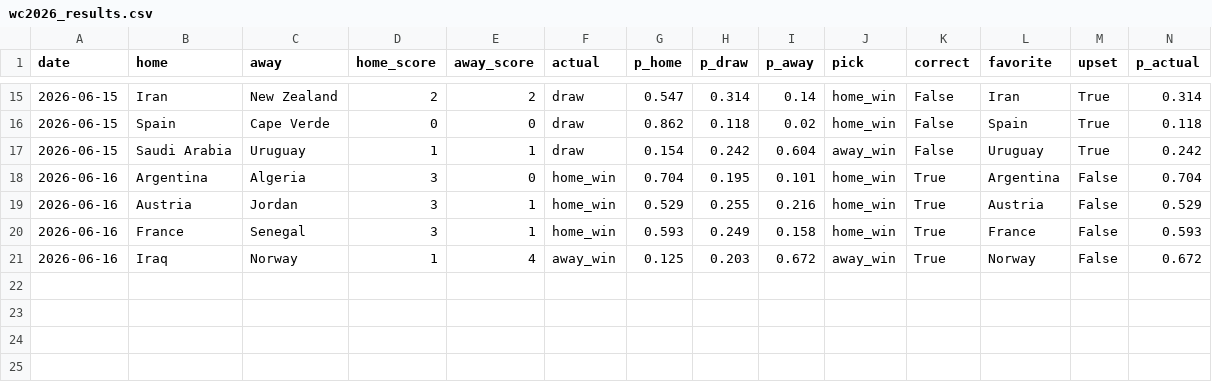
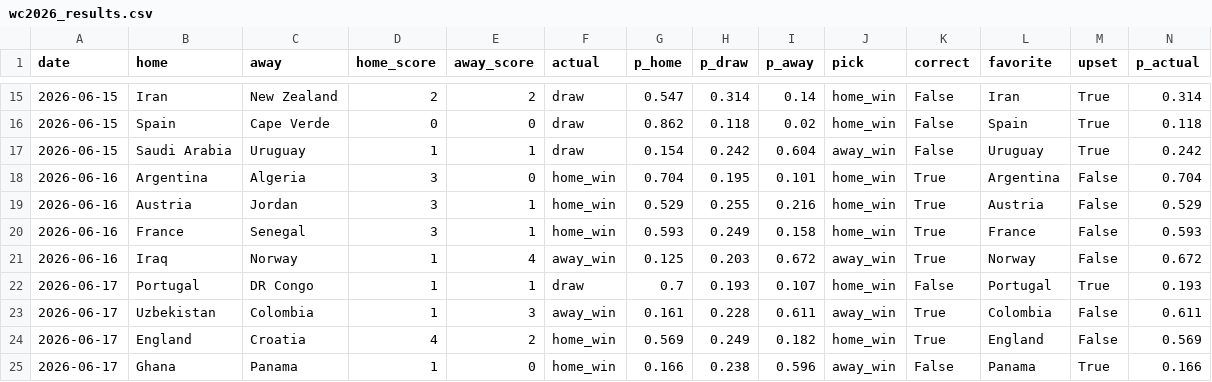
Before and after one commit to nmashiat/wc2026-command-center, a CSV file: outputs/wc2026_results.csv, drawn as a sheet; only a part is shown, gaps mark what is left out.

```diff
--- a/outputs/wc2026_results.csv
+++ b/outputs/wc2026_results.csv
@@ -21 +21,5 @@ date,home,away,home_score,away_score,actual,p_home,p_draw,p_away,pick,correct,fa
 2026-06-16,Iraq,Norway,1,4,away_win,0.125,0.203,0.672,away_win,True,Norway,False,0.672
+2026-06-17,Portugal,DR Congo,1,1,draw,0.7,0.193,0.107,home_win,False,Portugal,True,0.193
+2026-06-17,Uzbekistan,Colombia,1,3,away_win,0.161,0.228,0.611,away_win,True,Colombia,False,0.611
+2026-06-17,England,Croatia,4,2,home_win,0.569,0.249,0.182,home_win,True,England,False,0.569
+2026-06-17,Ghana,Panama,1,0,home_win,0.166,0.238,0.596,away_win,False,Panama,True,0.166
```
Also changed, not shown: outputs/biggest_wins.csv, outputs/predictions.csv, 11 other files.
